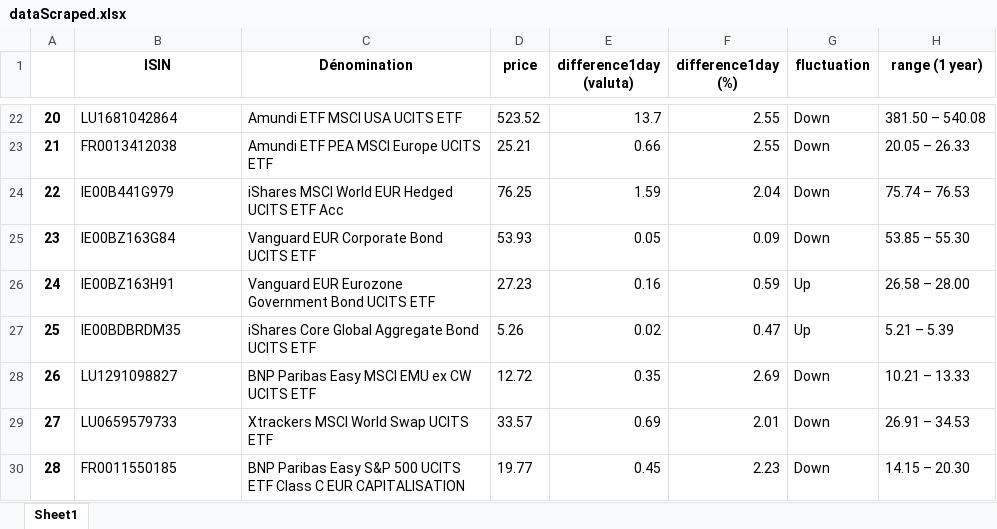
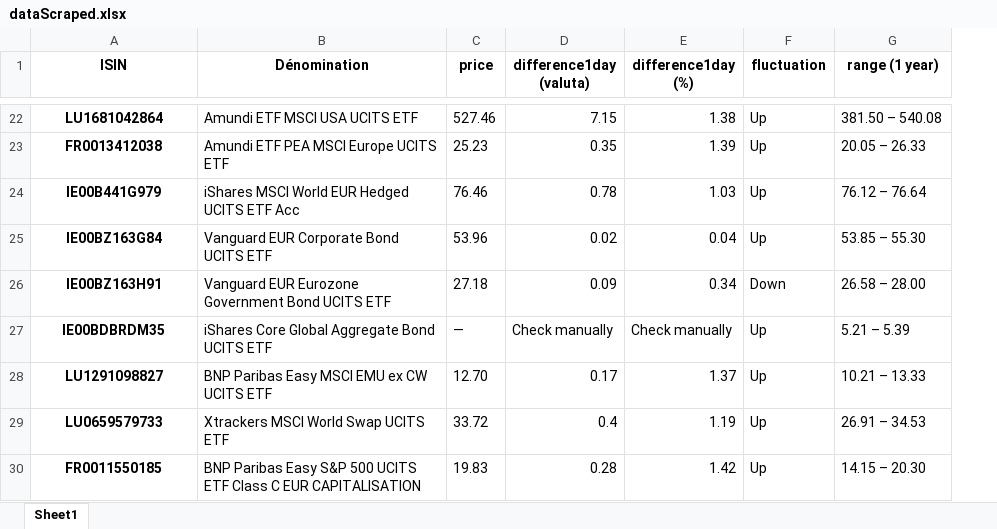
Before and after one commit to Pauwel1/AG2R, an Excel workbook: assets/dataScraped.xlsx, sheet Sheet1, drawn as a sheet; only a part is shown, gaps mark what is left out; values as stored, in another font and other column widths than the file's, no borders; removed rows and columns are numbered as before the commit, all else as after; the diff covers the shown part only; the diff names each change by its address in the sheet, - before the commit and + after, or states it on an @@ line.

```diff
--- a/assets/dataScraped.xlsx (sheet Sheet1)
+++ b/assets/dataScraped.xlsx (sheet Sheet1)
-column A, rows 22-30: 20 | 21 | 22 | 23 | 24 | 25 | 26 | 27 | 28
@@ A22:A30 bold: off → on, alignment: left → center @@
-C22 (price): 523.52
+C22 (price): 527.46
-D22 (difference1day (valuta)): 13.7
+D22 (difference1day (valuta)): 7.15
-E22 (difference1day (%)): 2.55
+E22 (difference1day (%)): 1.38
-F22:F25 (fluctuation): Down
+F22:F25 (fluctuation): Up
-C23 (price): 25.21
+C23 (price): 25.23
-D23 (difference1day (valuta)): 0.66
+D23 (difference1day (valuta)): 0.35
-E23 (difference1day (%)): 2.55
+E23 (difference1day (%)): 1.39
-C24 (price): 76.25
+C24 (price): 76.46
-D24 (difference1day (valuta)): 1.59
+D24 (difference1day (valuta)): 0.78
-E24 (difference1day (%)): 2.04
+E24 (difference1day (%)): 1.03
-G24 (range (1 year)): 75.74 – 76.53
+G24 (range (1 year)): 76.12 – 76.64
-C25 (price): 53.93
+C25 (price): 53.96
-D25 (difference1day (valuta)): 0.05
+D25 (difference1day (valuta)): 0.02
-E25 (difference1day (%)): 0.09
+E25 (difference1day (%)): 0.04
-C26 (price): 27.23
+C26 (price): 27.18
-D26 (difference1day (valuta)): 0.16
+D26 (difference1day (valuta)): 0.09
-E26 (difference1day (%)): 0.59
+E26 (difference1day (%)): 0.34
-F26 (fluctuation): Up
+F26 (fluctuation): Down
-C27 (price): 5.26
+C27 (price): —
-D27 (difference1day (valuta)): 0.02
+D27 (difference1day (valuta)): Check manually
-E27 (difference1day (%)): 0.47
+E27 (difference1day (%)): Check manually
-C28 (price): 12.72
+C28 (price): 12.70
-D28 (difference1day (valuta)): 0.35
+D28 (difference1day (valuta)): 0.17
-E28 (difference1day (%)): 2.69
+E28 (difference1day (%)): 1.37
-F28:F30 (fluctuation): Down
+F28:F30 (fluctuation): Up
-C29 (price): 33.57
+C29 (price): 33.72
-D29 (difference1day (valuta)): 0.69
+D29 (difference1day (valuta)): 0.4
-E29 (difference1day (%)): 2.01
+E29 (difference1day (%)): 1.19
-C30 (price): 19.77
+C30 (price): 19.83
-D30 (difference1day (valuta)): 0.45
+D30 (difference1day (valuta)): 0.28
-E30 (difference1day (%)): 2.23
+E30 (difference1day (%)): 1.42
```
Also changed, not shown: 415 edited cells and cell formats elsewhere in this sheet.
